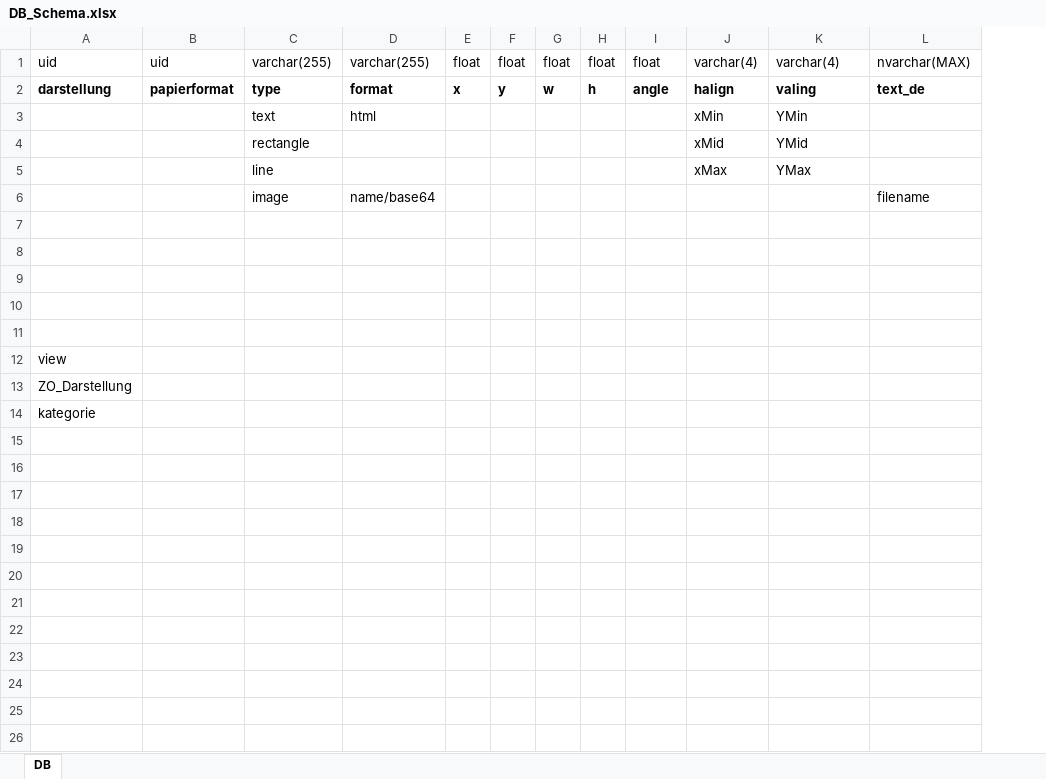
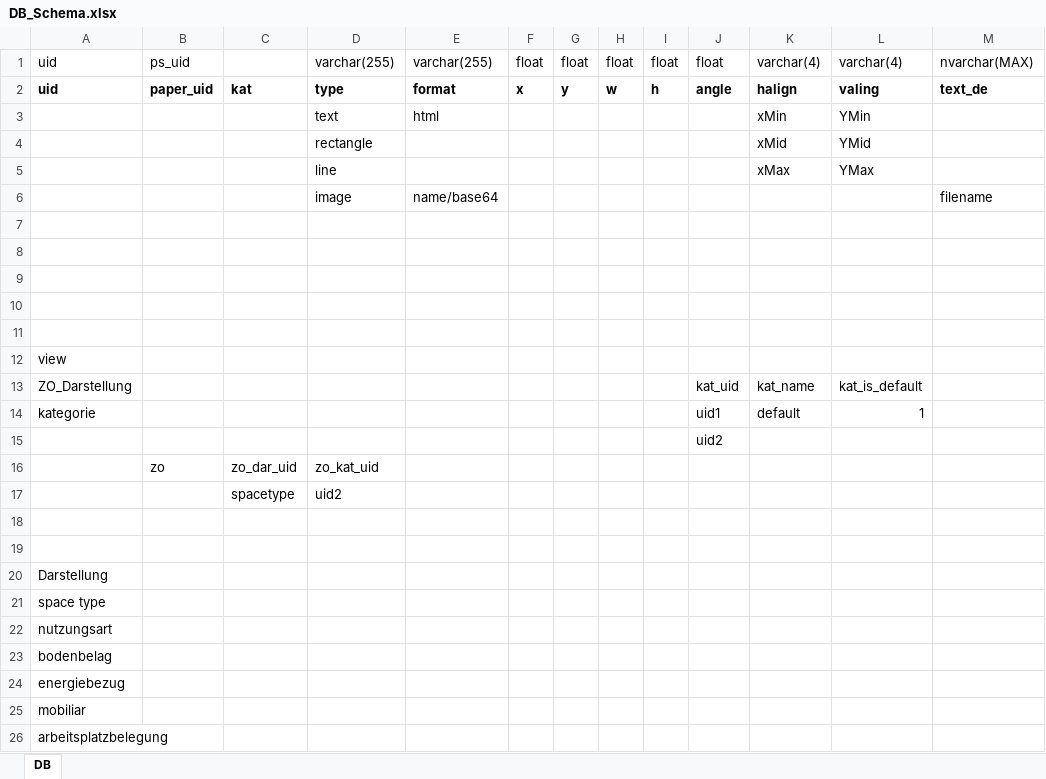
Before and after one commit to ststeiger/libWkHtml2X, an Excel workbook: TestApp_Net20/DB_Schema.xlsx, sheet DB, drawn as a sheet; only a part is shown; values as stored, in another font and other column widths than the file's, no borders; removed rows and columns are numbered as before the commit, all else as after; rows hold the shown columns only; the diff names each change by its address in the sheet, - before the commit and + after, or states it on an @@ line.

```diff
--- a/TestApp_Net20/DB_Schema.xlsx (sheet DB)
+++ b/TestApp_Net20/DB_Schema.xlsx (sheet DB)
-column B, rows 1-2: uid | papierformat
+column B, rows 1-2: ps_uid | paper_uid
+column C, row 2: kat
-A2: darstellung
+A2: uid
+row 13: ZO_Darstellung |  |  |  |  |  |  |  |  | kat_uid | kat_name | kat_is_default
+row 14: kategorie |  |  |  |  |  |  |  |  | uid1 | default | 1
+row 15:  |  |  |  |  |  |  |  |  | uid2
+row 16:  | zo | zo_dar_uid | zo_kat_uid
+row 17:  |  | spacetype | uid2
+row 18: (empty)
+row 19: (empty)
-A20: ZO_Darstellung
+A20: Darstellung
-A21: kategorie
+A21: space type
+row 22: nutzungsart
+row 23: bodenbelag
+row 24: energiebezug
+row 25: mobiliar
+row 26: arbeitsplatzbelegung
```
Also changed, not shown: 1 other file.
